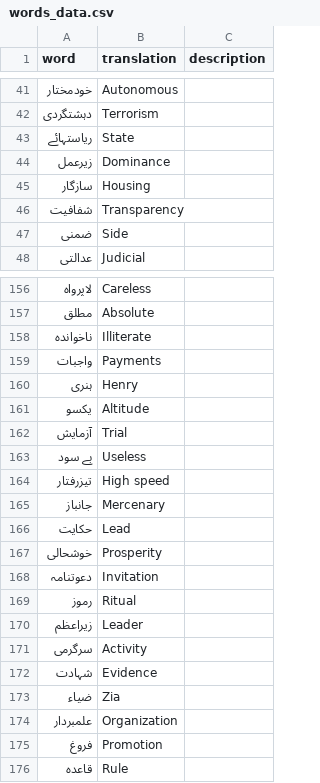
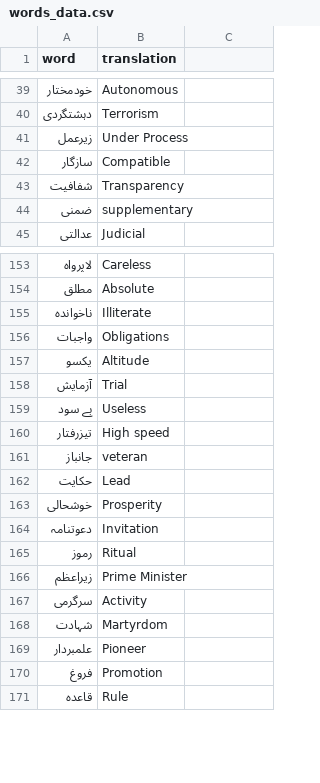
Before and after one commit to Howatab/Bilingual-Flashcard-App-Urdu-English, a CSV file: data/words_data.csv, drawn as a sheet; only a part is shown, gaps mark what is left out; the diff covers the shown part only.

```diff
--- a/data/words_data.csv
+++ b/data/words_data.csv
@@ -1 +1 @@
-word,translation,description
+word,translation
@@ -43,3 +41,2 @@ word,translation,description
-ریاستہائے,State,
-زیرعمل,Dominance,
-سازگار,Housing,
+زیرعمل,Under Process
+سازگار,Compatible
@@ -47 +44 @@ word,translation,description
-ضمنی,Side,
+ضمنی,supplementary
@@ -159,2 +156 @@ word,translation,description
-واجبات,Payments,
-ہنری,Henry,
+واجبات,Obligations
@@ -165 +161 @@ word,translation,description
-جانباز,Mercenary,
+جانباز,veteran
@@ -170 +166 @@ word,translation,description
-زیراعظم,Leader,
+زیراعظم,Prime Minister
@@ -172,3 +168,2 @@ word,translation,description
-شہادت,Evidence,
-ضیاء,Zia,
-علمبردار,Organization,
+شہادت,Martyrdom
+علمبردار,Pioneer
```
Also changed, not shown: 3 removed rows and 13 edited cells elsewhere in this file, 1 other file.
